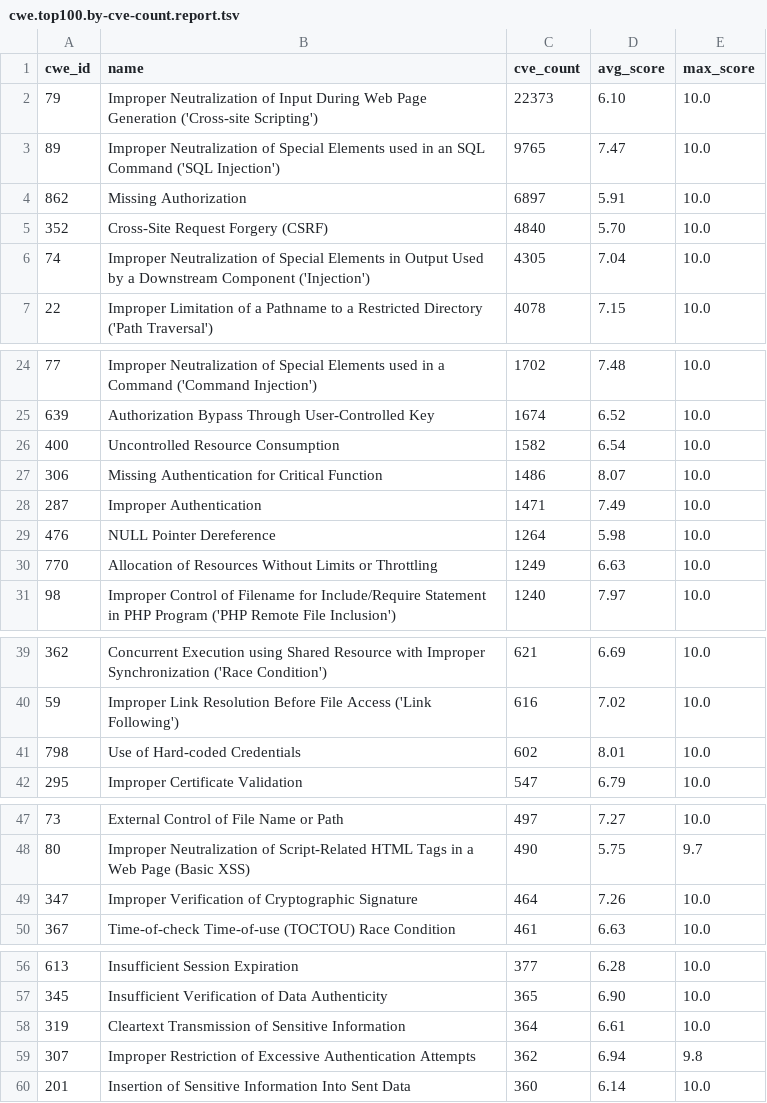
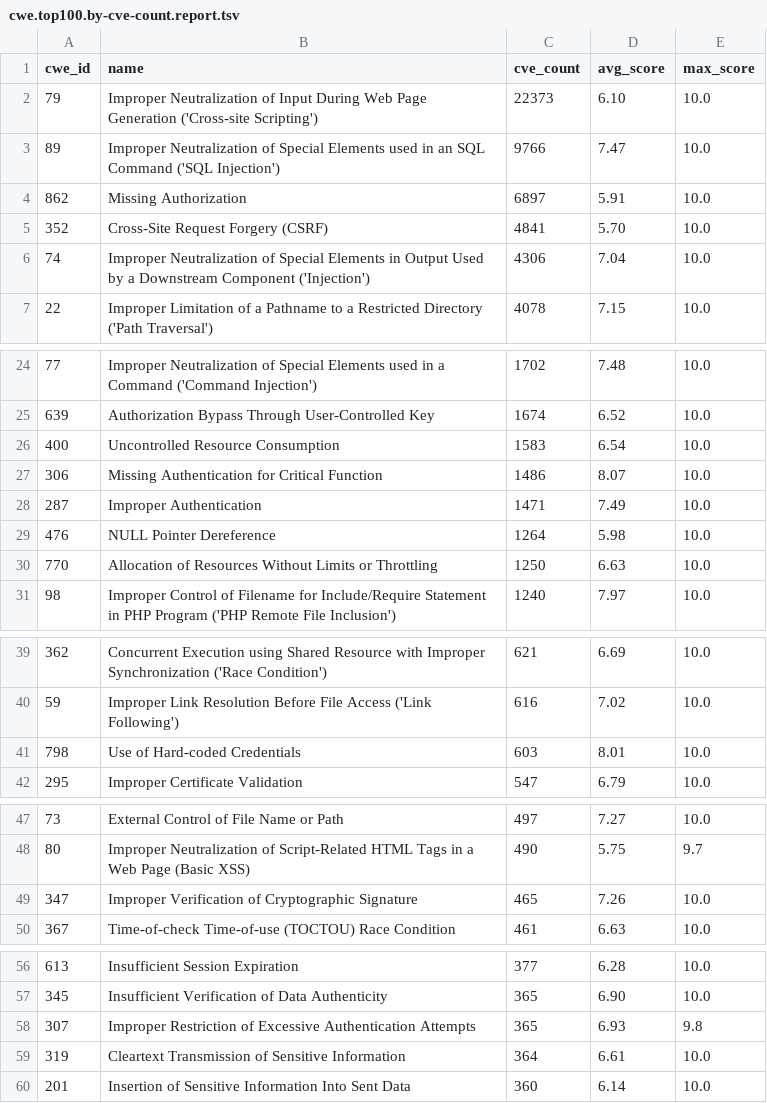
Before and after one commit to x-cmd/cve, a TSV file: report/cwe.top100.by-cve-count.report.tsv, drawn as a sheet; only a part is shown, gaps mark what is left out.

```diff
--- a/report/cwe.top100.by-cve-count.report.tsv
+++ b/report/cwe.top100.by-cve-count.report.tsv
@@ -2,6 +2,6 @@ cwe_id	name	cve_count	avg_score	max_score
 79	Improper Neutralization of Input During Web Page Generation ('Cross-site Scripting')	22373	6.10	10.0
-89	Improper Neutralization of Special Elements used in an SQL Command ('SQL Injection')	9765	7.47	10.0
+89	Improper Neutralization of Special Elements used in an SQL Command ('SQL Injection')	9766	7.47	10.0
 862	Missing Authorization	6897	5.91	10.0
-352	Cross-Site Request Forgery (CSRF)	4840	5.70	10.0
-74	Improper Neutralization of Special Elements in Output Used by a Downstream Component ('Injection')	4305	7.04	10.0
+352	Cross-Site Request Forgery (CSRF)	4841	5.70	10.0
+74	Improper Neutralization of Special Elements in Output Used by a Downstream Component ('Injection')	4306	7.04	10.0
 22	Improper Limitation of a Pathname to a Restricted Directory ('Path Traversal')	4078	7.15	10.0
@@ -25,3 +25,3 @@ cwe_id	name	cve_count	avg_score	max_score
 639	Authorization Bypass Through User-Controlled Key	1674	6.52	10.0
-400	Uncontrolled Resource Consumption	1582	6.54	10.0
+400	Uncontrolled Resource Consumption	1583	6.54	10.0
 306	Missing Authentication for Critical Function	1486	8.07	10.0
@@ -29,3 +29,3 @@ cwe_id	name	cve_count	avg_score	max_score
 476	NULL Pointer Dereference	1264	5.98	10.0
-770	Allocation of Resources Without Limits or Throttling	1249	6.63	10.0
+770	Allocation of Resources Without Limits or Throttling	1250	6.63	10.0
 98	Improper Control of Filename for Include/Require Statement in PHP Program ('PHP Remote File Inclusion')	1240	7.97	10.0
@@ -40,3 +40,3 @@ cwe_id	name	cve_count	avg_score	max_score
 59	Improper Link Resolution Before File Access ('Link Following')	616	7.02	10.0
-798	Use of Hard-coded Credentials	602	8.01	10.0
+798	Use of Hard-coded Credentials	603	8.01	10.0
 295	Improper Certificate Validation	547	6.79	10.0
@@ -48,3 +48,3 @@ cwe_id	name	cve_count	avg_score	max_score
 80	Improper Neutralization of Script-Related HTML Tags in a Web Page (Basic XSS)	490	5.75	9.7
-347	Improper Verification of Cryptographic Signature	464	7.26	10.0
+347	Improper Verification of Cryptographic Signature	465	7.26	10.0
 367	Time-of-check Time-of-use (TOCTOU) Race Condition	461	6.63	10.0
@@ -57,4 +57,4 @@ cwe_id	name	cve_count	avg_score	max_score
 345	Insufficient Verification of Data Authenticity	365	6.90	10.0
+307	Improper Restriction of Excessive Authentication Attempts	365	6.93	9.8
 319	Cleartext Transmission of Sensitive Information	364	6.61	10.0
-307	Improper Restriction of Excessive Authentication Attempts	362	6.94	9.8
 201	Insertion of Sensitive Information Into Sent Data	360	6.14	10.0
```
Also changed, not shown: report/cve.report.tsv, report/cwe.top100.by-cve-count.since-2024.report.tsv, 6 other files.
